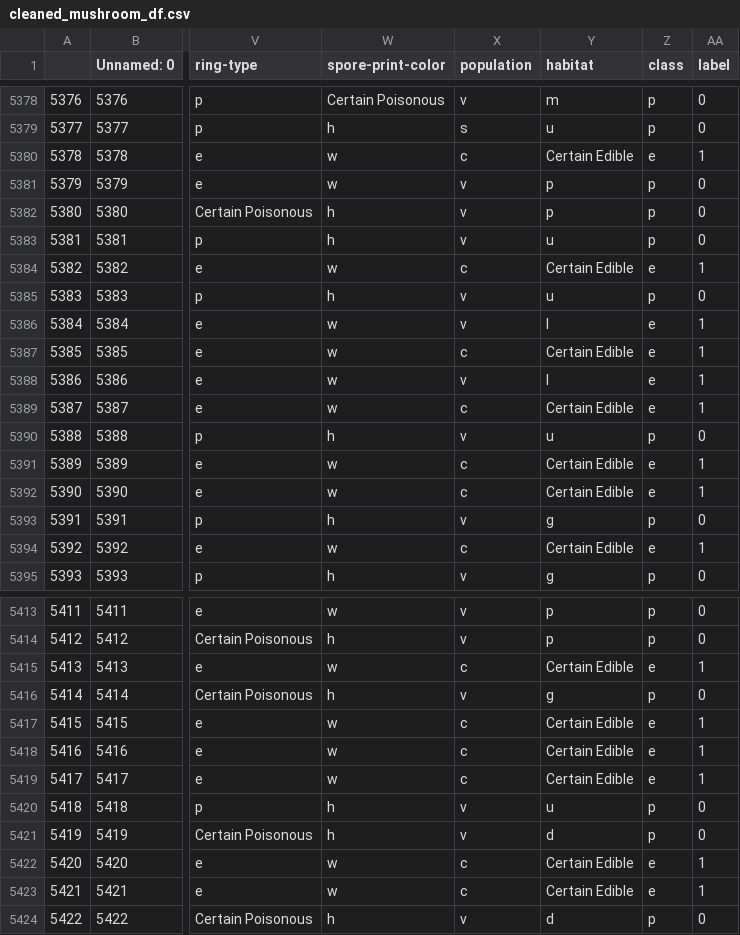
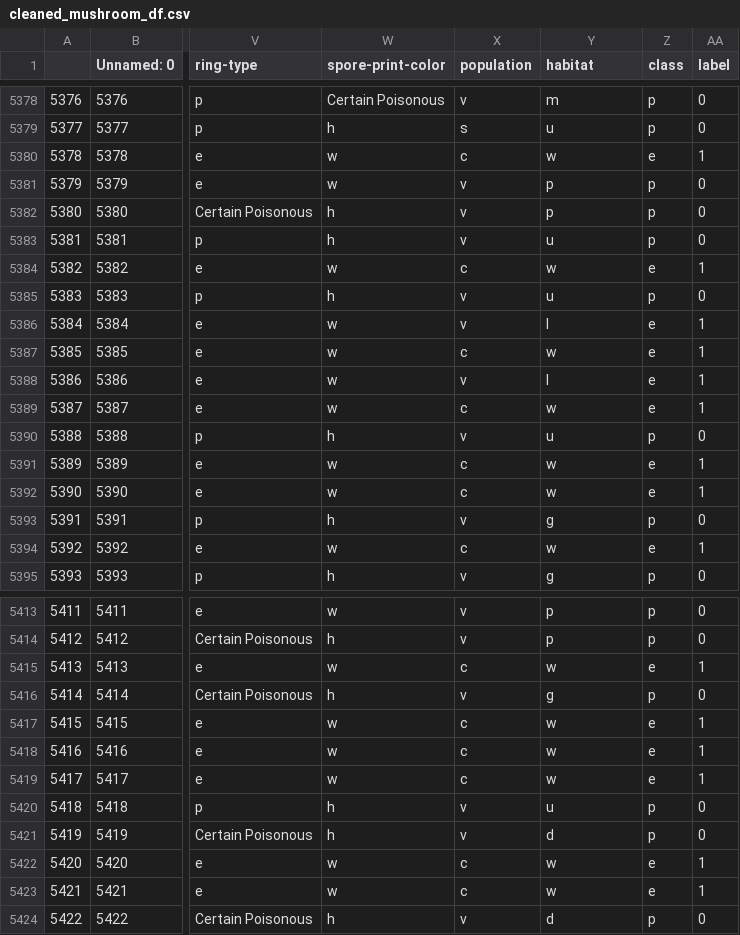
Before and after one commit to gburlew/mushrooms, a CSV file: cleaned_mushroom_df.csv, drawn as a sheet; only a part is shown, gaps mark what is left out; the diff covers the shown part only; the diff names each change by its address in the sheet, - before the commit and + after, or states it on an @@ line.

```diff
--- a/cleaned_mushroom_df.csv
+++ b/cleaned_mushroom_df.csv
-Y5380 (habitat): Certain Edible
+Y5380 (habitat): w
-Y5384 (habitat): Certain Edible
+Y5384 (habitat): w
-Y5387 (habitat): Certain Edible
+Y5387 (habitat): w
-Y5389 (habitat): Certain Edible
+Y5389 (habitat): w
-Y5391:Y5392 (habitat): Certain Edible
+Y5391:Y5392 (habitat): w
-Y5394 (habitat): Certain Edible
+Y5394 (habitat): w
-Y5415 (habitat): Certain Edible
+Y5415 (habitat): w
-Y5417:Y5419 (habitat): Certain Edible
+Y5417:Y5419 (habitat): w
-Y5422:Y5423 (habitat): Certain Edible
+Y5422:Y5423 (habitat): w
```
Also changed, not shown: 179 edited cells elsewhere in this file, 2 other files.
